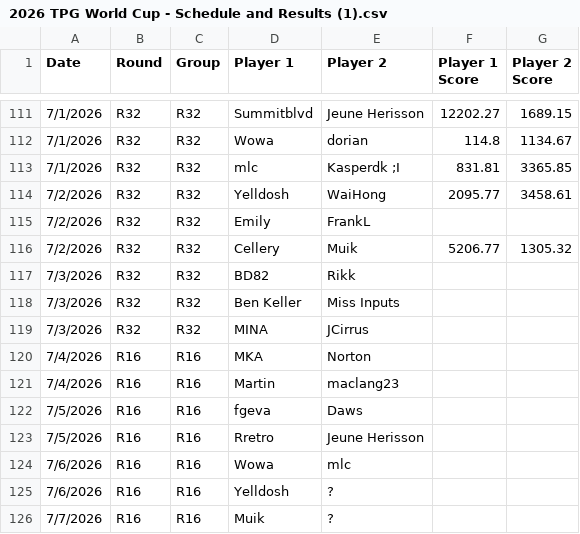
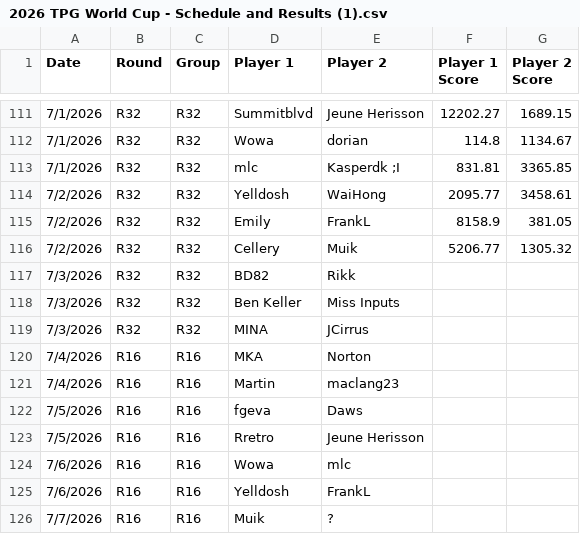
Before and after one commit to maclang23/WC, a CSV file: 2026 TPG World Cup - Schedule and Results (1).csv, drawn as a sheet; only a part is shown, gaps mark what is left out.

Commit message:
Update 2026 TPG World Cup - Schedule and Results (1).csv

```diff
--- a/2026 TPG World Cup - Schedule and Results (1).csv
+++ b/2026 TPG World Cup - Schedule and Results (1).csv
@@ -114,3 +114,3 @@ Date,Round,Group,Player 1,Player 2,Player 1 Score,Player 2 Score
 7/2/2026,R32,R32,Yelldosh,WaiHong,2095.77,3458.61
-7/2/2026,R32,R32,Emily,FrankL,,
+7/2/2026,R32,R32,Emily,FrankL,8158.9,381.05
 7/2/2026,R32,R32,Cellery,Muik,5206.77,1305.32
@@ -124,3 +124,3 @@ Date,Round,Group,Player 1,Player 2,Player 1 Score,Player 2 Score
 7/6/2026,R16,R16,Wowa,mlc,,
-7/6/2026,R16,R16,Yelldosh,?,,
+7/6/2026,R16,R16,Yelldosh,FrankL,,
 7/7/2026,R16,R16,Muik,?,,
```
